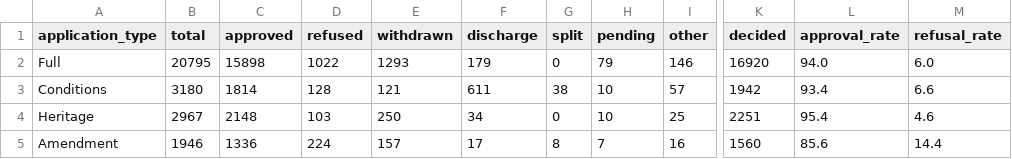
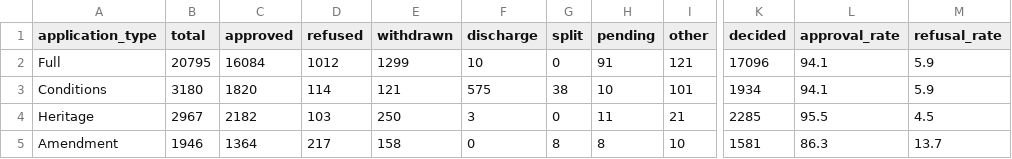
Before and after one commit to simonwisdom/heat-pump-planning-scraping, a CSV file: reports/heat-pump-decisions/by_application_type.csv, drawn as a sheet; only a part is shown, gaps mark what is left out; the diff covers the shown part only; the diff names each change by its address in the sheet, - before the commit and + after, or states it on an @@ line.

```diff
--- a/reports/heat-pump-decisions/by_application_type.csv
+++ b/reports/heat-pump-decisions/by_application_type.csv
-C2 (approved): 15898
+C2 (approved): 16084
-D2 (refused): 1022
+D2 (refused): 1012
-E2 (withdrawn): 1293
+E2 (withdrawn): 1299
-F2 (discharge): 179
+F2 (discharge): 10
-H2 (pending): 79
+H2 (pending): 91
-I2 (other): 146
+I2 (other): 121
-K2 (decided): 16920
+K2 (decided): 17096
-L2 (approval_rate): 94.0
+L2 (approval_rate): 94.1
-M2 (refusal_rate): 6.0
+M2 (refusal_rate): 5.9
-C3 (approved): 1814
+C3 (approved): 1820
-D3 (refused): 128
+D3 (refused): 114
-F3 (discharge): 611
+F3 (discharge): 575
-I3 (other): 57
+I3 (other): 101
-K3 (decided): 1942
+K3 (decided): 1934
-L3 (approval_rate): 93.4
+L3 (approval_rate): 94.1
-M3 (refusal_rate): 6.6
+M3 (refusal_rate): 5.9
-C4 (approved): 2148
+C4 (approved): 2182
-F4 (discharge): 34
+F4 (discharge): 3
-H4 (pending): 10
+H4 (pending): 11
-I4 (other): 25
+I4 (other): 21
-K4 (decided): 2251
+K4 (decided): 2285
-L4 (approval_rate): 95.4
+L4 (approval_rate): 95.5
-M4 (refusal_rate): 4.6
+M4 (refusal_rate): 4.5
-C5 (approved): 1336
+C5 (approved): 1364
-D5 (refused): 224
+D5 (refused): 217
-E5 (withdrawn): 157
+E5 (withdrawn): 158
-F5 (discharge): 17
+F5 (discharge): 0
-H5 (pending): 7
+H5 (pending): 8
-I5 (other): 16
+I5 (other): 10
-K5 (decided): 1560
+K5 (decided): 1581
-L5 (approval_rate): 85.6
+L5 (approval_rate): 86.3
-M5 (refusal_rate): 14.4
+M5 (refusal_rate): 13.7
```
Also changed, not shown: 19 edited cells elsewhere in this file, reports/heat-pump-decisions/by_council.csv, reports/heat-pump-decisions/by_region.csv, 9 other files.
